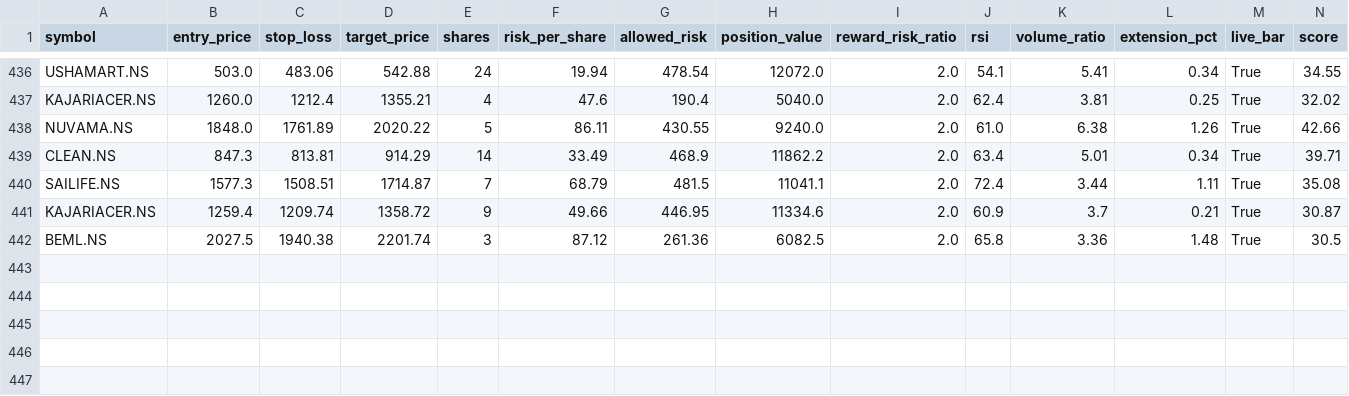
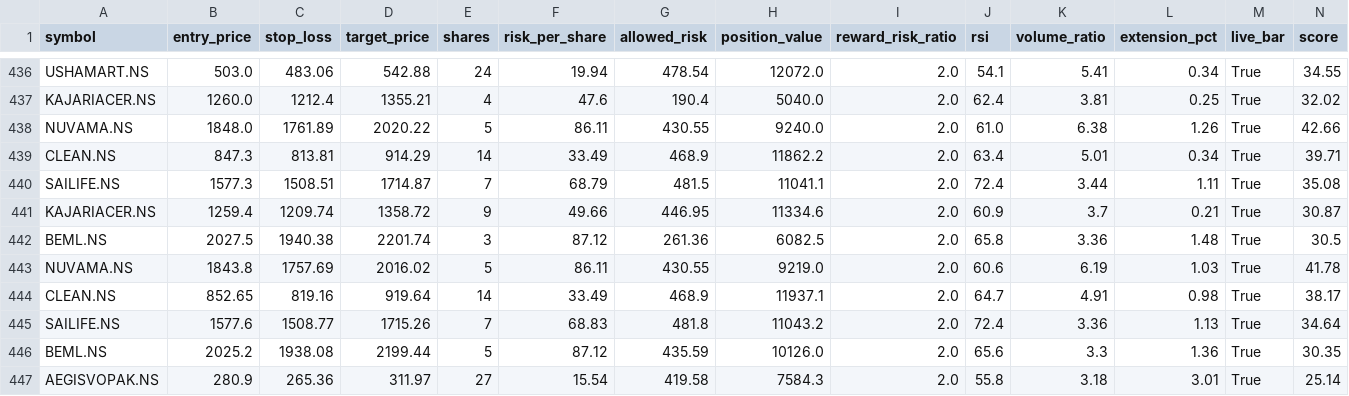
Before and after one commit to eeshanshukla12-star/nse_screener_1_.py, a CSV file: signals_log.csv, drawn as a sheet; only a part is shown, gaps mark what is left out; rows hold the shown columns only; the diff names each change by its address in the sheet, - before the commit and + after, or states it on an @@ line.

Commit message:
Update signal log [skip ci]

```diff
--- a/signals_log.csv
+++ b/signals_log.csv
+row 443: NUVAMA.NS | 1843.8 | 1757.69 | 2016.02 | 5 | 86.11 | 430.55 | 9219.0 | 2.0 | 60.6 | 6.19 | 1.03 | True | 41.78
+row 444: CLEAN.NS | 852.65 | 819.16 | 919.64 | 14 | 33.49 | 468.9 | 11937.1 | 2.0 | 64.7 | 4.91 | 0.98 | True | 38.17
+row 445: SAILIFE.NS | 1577.6 | 1508.77 | 1715.26 | 7 | 68.83 | 481.8 | 11043.2 | 2.0 | 72.4 | 3.36 | 1.13 | True | 34.64
+row 446: BEML.NS | 2025.2 | 1938.08 | 2199.44 | 5 | 87.12 | 435.59 | 10126.0 | 2.0 | 65.6 | 3.3 | 1.36 | True | 30.35
+row 447: AEGISVOPAK.NS | 280.9 | 265.36 | 311.97 | 27 | 15.54 | 419.58 | 7584.3 | 2.0 | 55.8 | 3.18 | 3.01 | True | 25.14
```
